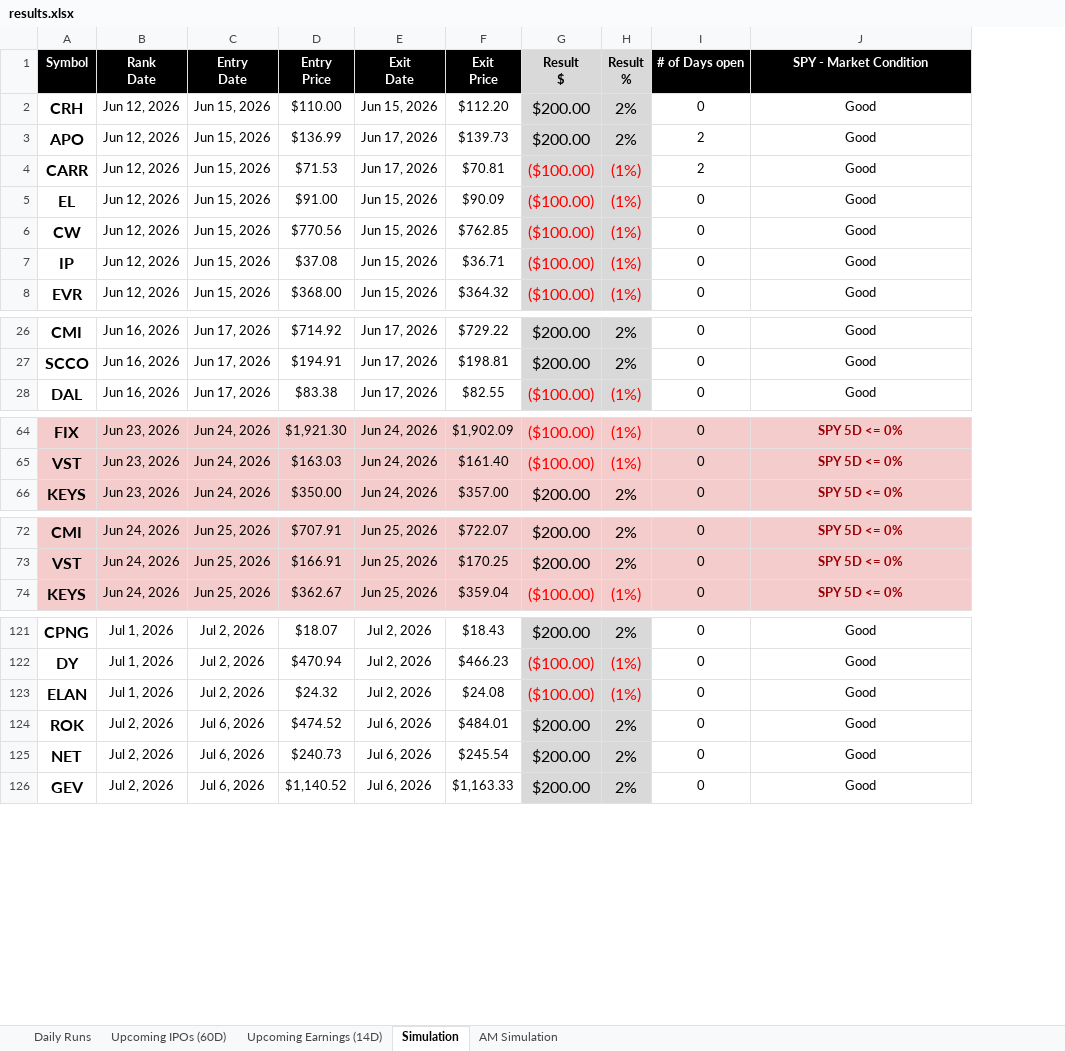
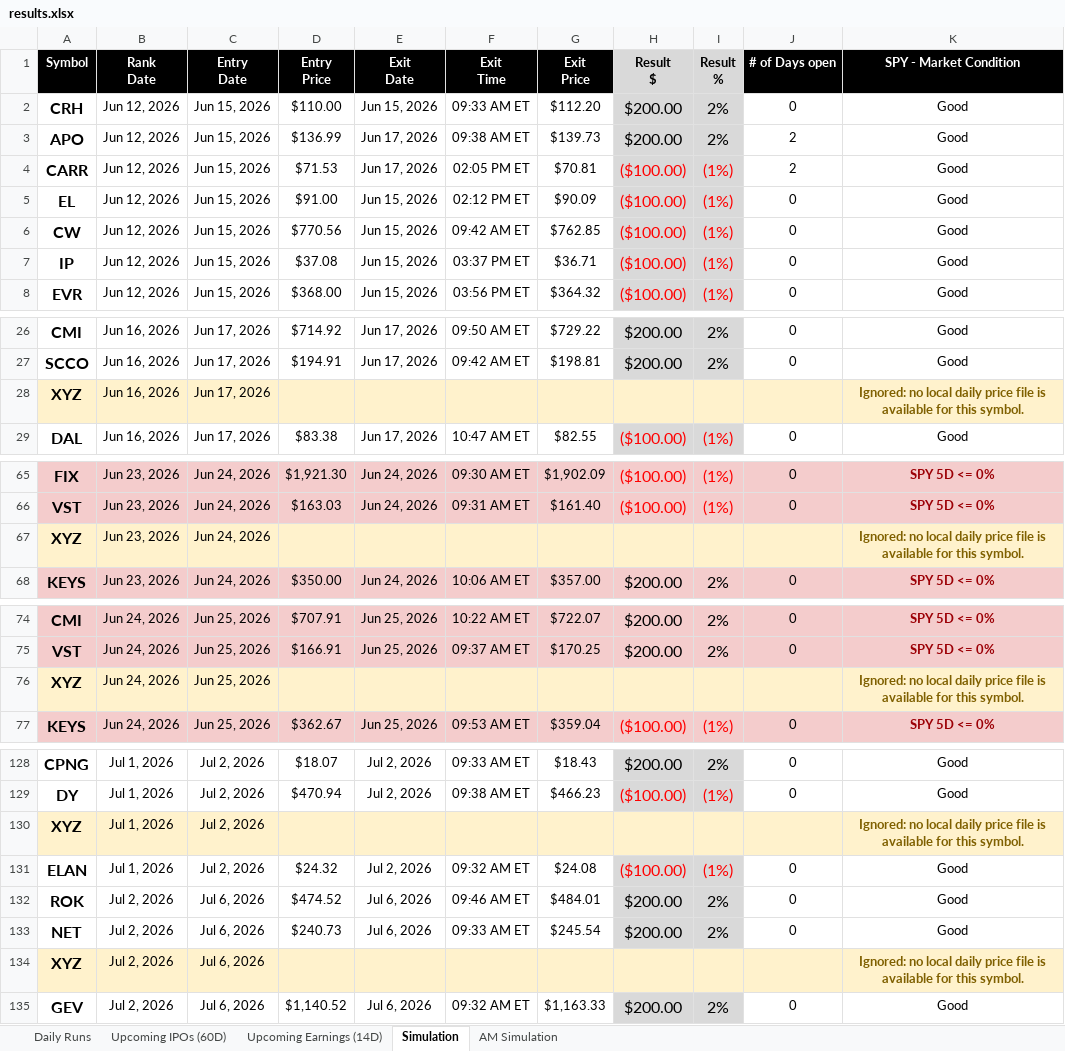
Before and after one commit to codenamev99/invest2.0, an Excel workbook: results.xlsx, sheet Simulation, drawn as a sheet; only a part is shown, gaps mark what is left out; values as stored, in another font and other column widths than the file's, no borders; conditional formats not drawn; the diff covers the shown part only; the diff names each change by its address in the sheet, - before the commit and + after, or states it on an @@ line.

```diff
--- a/results.xlsx (sheet Simulation)
+++ b/results.xlsx (sheet Simulation)
+column F (Exit Time), rows 2-8: 09:33 AM ET | 09:38 AM ET | 02:05 PM ET | 02:12 PM ET | 09:42 AM ET | 03:37 PM ET | 03:56 PM ET; rows 26-27: 09:50 AM ET | 09:42 AM ET; row 29: 10:47 AM ET; rows 65-66: 09:30 AM ET | 09:31 AM ET; row 68: 10:06 AM ET; rows 74-75: 10:22 AM ET | 09:37 AM ET; row 77: 09:53 AM ET; rows 128-129: 09:33 AM ET | 09:38 AM ET; rows 131-133: 09:32 AM ET | 09:46 AM ET | 09:33 AM ET; row 135: 09:32 AM ET
+row 28: XYZ | Jun 16, 2026 | Jun 17, 2026 |  |  |  |  |  |  |  | Ignored: no local daily price file is available for this symbol.
+row 67: XYZ | Jun 23, 2026 | Jun 24, 2026 |  |  |  |  |  |  |  | Ignored: no local daily price file is available for this symbol.
+row 76: XYZ | Jun 24, 2026 | Jun 25, 2026 |  |  |  |  |  |  |  | Ignored: no local daily price file is available for this symbol.
+row 130: XYZ | Jul 1, 2026 | Jul 2, 2026 |  |  |  |  |  |  |  | Ignored: no local daily price file is available for this symbol.
+row 134: XYZ | Jul 2, 2026 | Jul 6, 2026 |  |  |  |  |  |  |  | Ignored: no local daily price file is available for this symbol.
```
Also changed, not shown: 10 added rows and 1 removed row elsewhere in this sheet, sheet AM Simulation, 2 other files.
